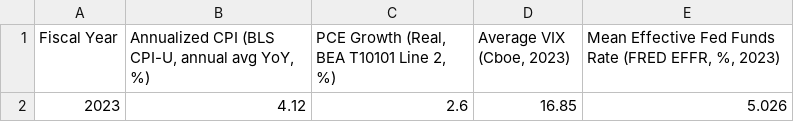
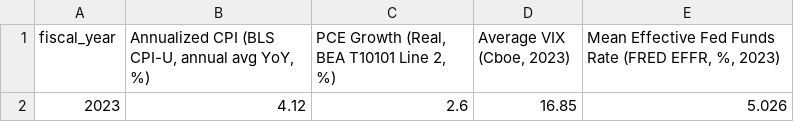
Before and after one commit to kylemcke/ISQS6339_Group1_Final_Project, a CSV file: Final_Datasets/macroeconomic_2023_data.csv, drawn as a sheet.

Commit message:
Change header to lowercase in macroeconomic data CSV
Signed-off-by: Mr Kyle Wayne McKee <kylemcke@ttu.edu>

```diff
--- a/Final_Datasets/macroeconomic_2023_data.csv
+++ b/Final_Datasets/macroeconomic_2023_data.csv
@@ -1,2 +1,2 @@
-Fiscal Year,"Annualized CPI (BLS CPI-U, annual avg YoY, %)","PCE Growth (Real, BEA T10101 Line 2, %)","Average VIX (Cboe, 2023)","Mean Effective Fed Funds Rate (FRED EFFR, %, 2023)"
+fiscal_year,"Annualized CPI (BLS CPI-U, annual avg YoY, %)","PCE Growth (Real, BEA T10101 Line 2, %)","Average VIX (Cboe, 2023)","Mean Effective Fed Funds Rate (FRED EFFR, %, 2023)"
 2023, 4.12,2.6,16.85,5.026
```
